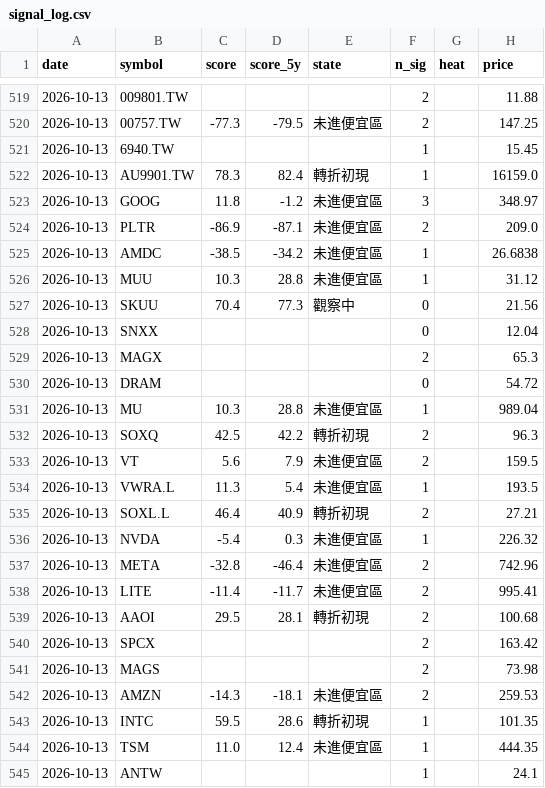
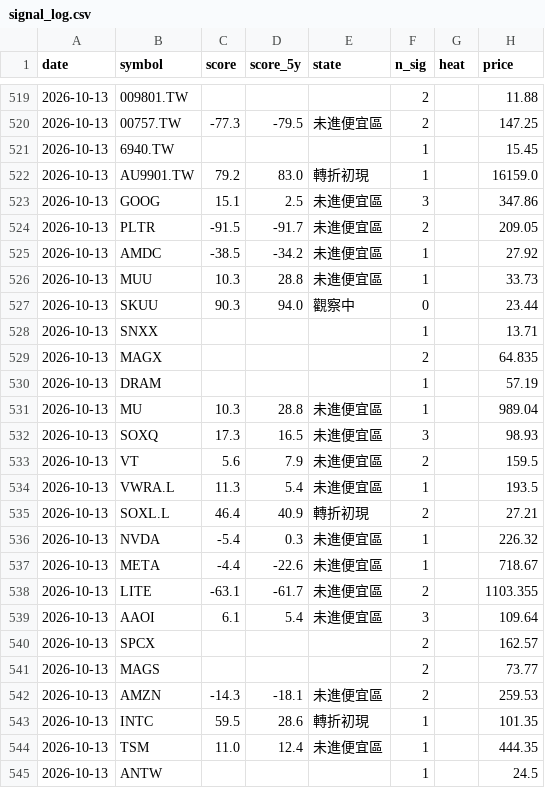
Before and after one commit to BeckWang888/cheap-dashboard, a CSV file: state/signal_log.csv, drawn as a sheet; only a part is shown, gaps mark what is left out; the diff covers the shown part only.

```diff
--- a/state/signal_log.csv
+++ b/state/signal_log.csv
@@ -521,13 +521,13 @@ date,symbol,score,score_5y,state,n_sig,heat,price
 2026-10-13,6940.TW,,,,1,,15.45
-2026-10-13,AU9901.TW,78.3,82.4,轉折初現,1,,16159.0
-2026-10-13,GOOG,11.8,-1.2,未進便宜區,3,,348.97
-2026-10-13,PLTR,-86.9,-87.1,未進便宜區,2,,209.0
-2026-10-13,AMDC,-38.5,-34.2,未進便宜區,1,,26.6838
-2026-10-13,MUU,10.3,28.8,未進便宜區,1,,31.12
-2026-10-13,SKUU,70.4,77.3,觀察中,0,,21.56
-2026-10-13,SNXX,,,,0,,12.04
-2026-10-13,MAGX,,,,2,,65.3
-2026-10-13,DRAM,,,,0,,54.72
+2026-10-13,AU9901.TW,79.2,83.0,轉折初現,1,,16159.0
+2026-10-13,GOOG,15.1,2.5,未進便宜區,3,,347.86
+2026-10-13,PLTR,-91.5,-91.7,未進便宜區,2,,209.05
+2026-10-13,AMDC,-38.5,-34.2,未進便宜區,1,,27.92
+2026-10-13,MUU,10.3,28.8,未進便宜區,1,,33.73
+2026-10-13,SKUU,90.3,94.0,觀察中,0,,23.44
+2026-10-13,SNXX,,,,1,,13.71
+2026-10-13,MAGX,,,,2,,64.835
+2026-10-13,DRAM,,,,1,,57.19
 2026-10-13,MU,10.3,28.8,未進便宜區,1,,989.04
-2026-10-13,SOXQ,42.5,42.2,轉折初現,2,,96.3
+2026-10-13,SOXQ,17.3,16.5,未進便宜區,3,,98.93
 2026-10-13,VT,5.6,7.9,未進便宜區,2,,159.5
@@ -536,7 +536,7 @@ date,symbol,score,score_5y,state,n_sig,heat,price
 2026-10-13,NVDA,-5.4,0.3,未進便宜區,1,,226.32
-2026-10-13,META,-32.8,-46.4,未進便宜區,2,,742.96
-2026-10-13,LITE,-11.4,-11.7,未進便宜區,2,,995.41
-2026-10-13,AAOI,29.5,28.1,轉折初現,2,,100.68
-2026-10-13,SPCX,,,,2,,163.42
-2026-10-13,MAGS,,,,2,,73.98
+2026-10-13,META,-4.4,-22.6,未進便宜區,1,,718.67
+2026-10-13,LITE,-63.1,-61.7,未進便宜區,2,,1103.355
+2026-10-13,AAOI,6.1,5.4,未進便宜區,3,,109.64
+2026-10-13,SPCX,,,,2,,162.57
+2026-10-13,MAGS,,,,2,,73.77
 2026-10-13,AMZN,-14.3,-18.1,未進便宜區,2,,259.53
@@ -544,2 +544,2 @@ date,symbol,score,score_5y,state,n_sig,heat,price
 2026-10-13,TSM,11.0,12.4,未進便宜區,1,,444.35
-2026-10-13,ANTW,,,,1,,24.1
+2026-10-13,ANTW,,,,1,,24.5
```
Also changed, not shown: 41 edited cells elsewhere in this file, 1 other file.
